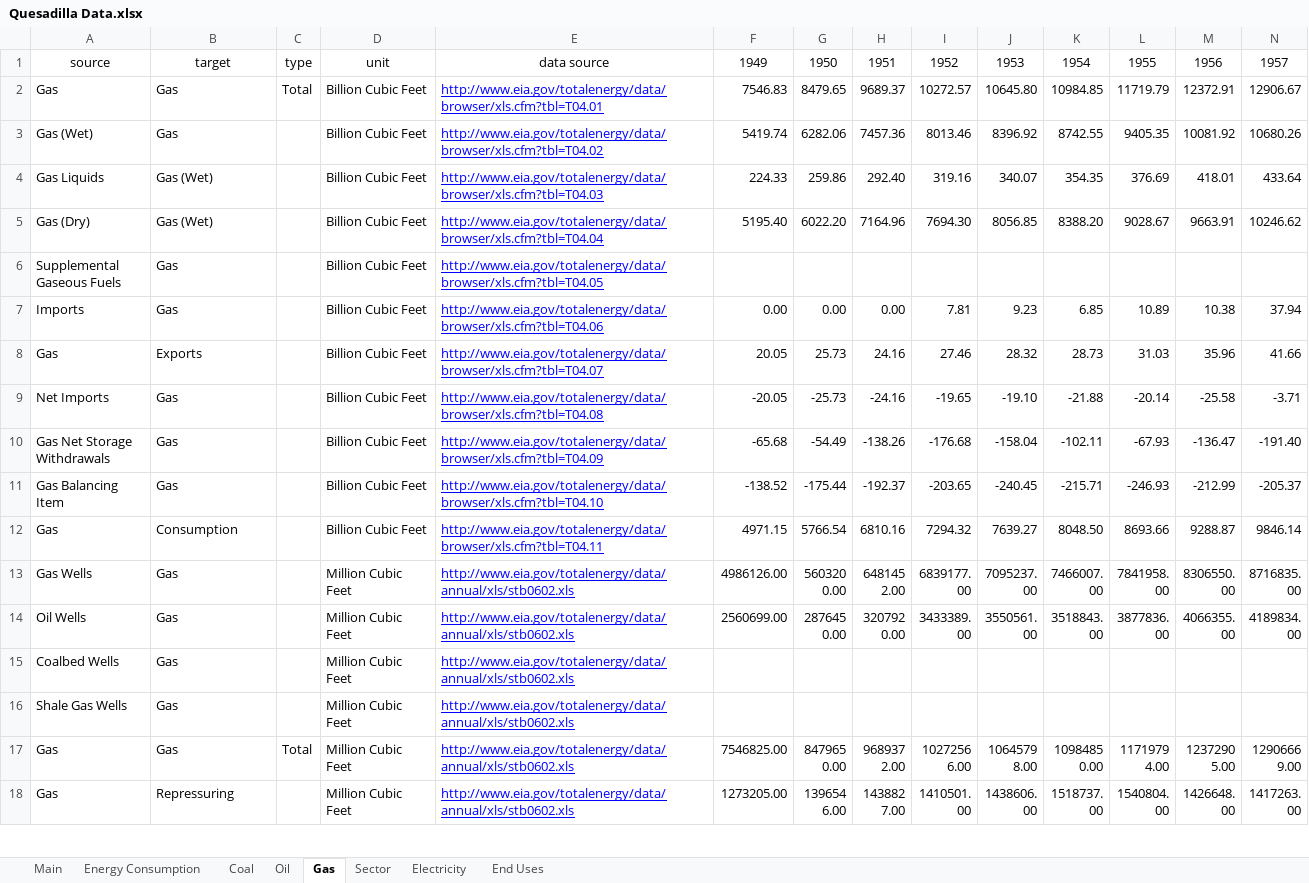
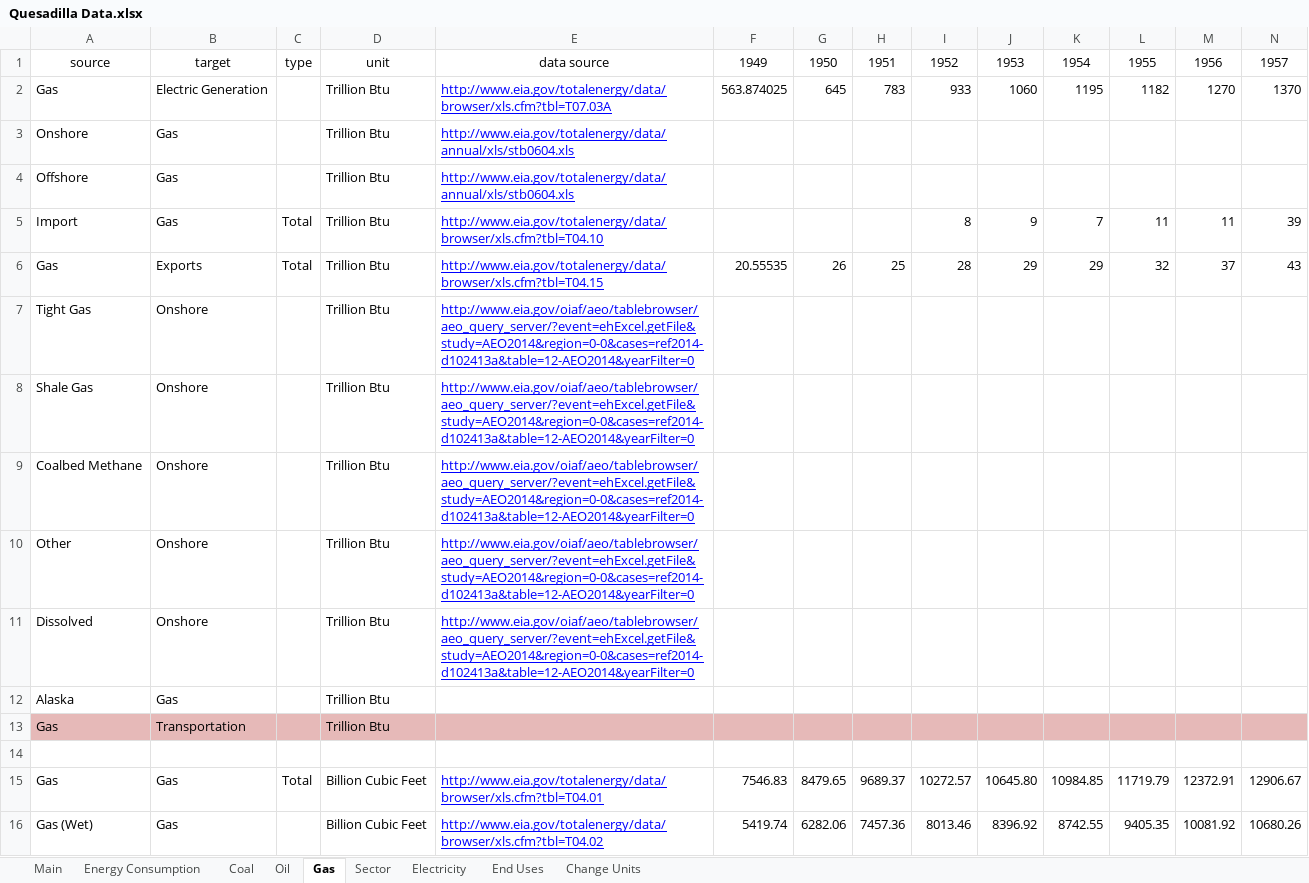
Before and after one commit to mdahlhausen/quesadilla, an Excel workbook: Quesadilla Data.xlsx, sheet Gas, drawn as a sheet; only a part is shown; the shorter side is filled out with more unchanged rows; values as stored, in another font and other column widths than the file's, no borders; rows hold the shown columns only; the diff covers the shown part only; the diff names each change by its address in the sheet, - before the commit and + after, or states it on an @@ line.

Commit message:
updated to final data

```diff
--- a/Quesadilla Data.xlsx (sheet Gas)
+++ b/Quesadilla Data.xlsx (sheet Gas)
+sheet tab: Change Units
+row 2: Gas | Electric Generation |  | Trillion Btu | http://www.eia.gov/totalenergy/data/browser/xls.cfm?tbl=T07.03A | 563.874025 | 645 | 783 | 933 | 1060 | 1195 | 1182 | 1270 | 1370
+row 3: Onshore | Gas |  | Trillion Btu | http://www.eia.gov/totalenergy/data/annual/xls/stb0604.xls
+row 4: Offshore | Gas |  | Trillion Btu | http://www.eia.gov/totalenergy/data/annual/xls/stb0604.xls
+row 5: Import | Gas | Total | Trillion Btu | http://www.eia.gov/totalenergy/data/browser/xls.cfm?tbl=T04.10 |  |  |  | 8 | 9 | 7 | 11 | 11 | 39
+row 6: Gas | Exports | Total | Trillion Btu | http://www.eia.gov/totalenergy/data/browser/xls.cfm?tbl=T04.15 | 20.55535 | 26 | 25 | 28 | 29 | 29 | 32 | 37 | 43
+row 7: Tight Gas | Onshore |  | Trillion Btu | http://www.eia.gov/oiaf/aeo/tablebrowser/aeo_query_server/?event=ehExcel.getFile&study=AEO2014&region=0-0&cases=ref2014-d102413a&table=12-AEO2014&yearFilter=0
+row 8: Shale Gas | Onshore |  | Trillion Btu | http://www.eia.gov/oiaf/aeo/tablebrowser/aeo_query_server/?event=ehExcel.getFile&study=AEO2014&region=0-0&cases=ref2014-d102413a&table=12-AEO2014&yearFilter=0
+row 9: Coalbed Methane | Onshore |  | Trillion Btu | http://www.eia.gov/oiaf/aeo/tablebrowser/aeo_query_server/?event=ehExcel.getFile&study=AEO2014&region=0-0&cases=ref2014-d102413a&table=12-AEO2014&yearFilter=0
+row 10: Other | Onshore |  | Trillion Btu | http://www.eia.gov/oiaf/aeo/tablebrowser/aeo_query_server/?event=ehExcel.getFile&study=AEO2014&region=0-0&cases=ref2014-d102413a&table=12-AEO2014&yearFilter=0
+row 11: Dissolved | Onshore |  | Trillion Btu | http://www.eia.gov/oiaf/aeo/tablebrowser/aeo_query_server/?event=ehExcel.getFile&study=AEO2014&region=0-0&cases=ref2014-d102413a&table=12-AEO2014&yearFilter=0
+row 12: Alaska | Gas |  | Trillion Btu
+row 13: Gas | Transportation |  | Trillion Btu
+row 14: (empty)
```
Also changed, not shown: 12 added rows, 112 edited cells and cell formats elsewhere in this sheet, sheet Main, sheet Oil, sheet Coal, sheet Electricity, 1 other file.
